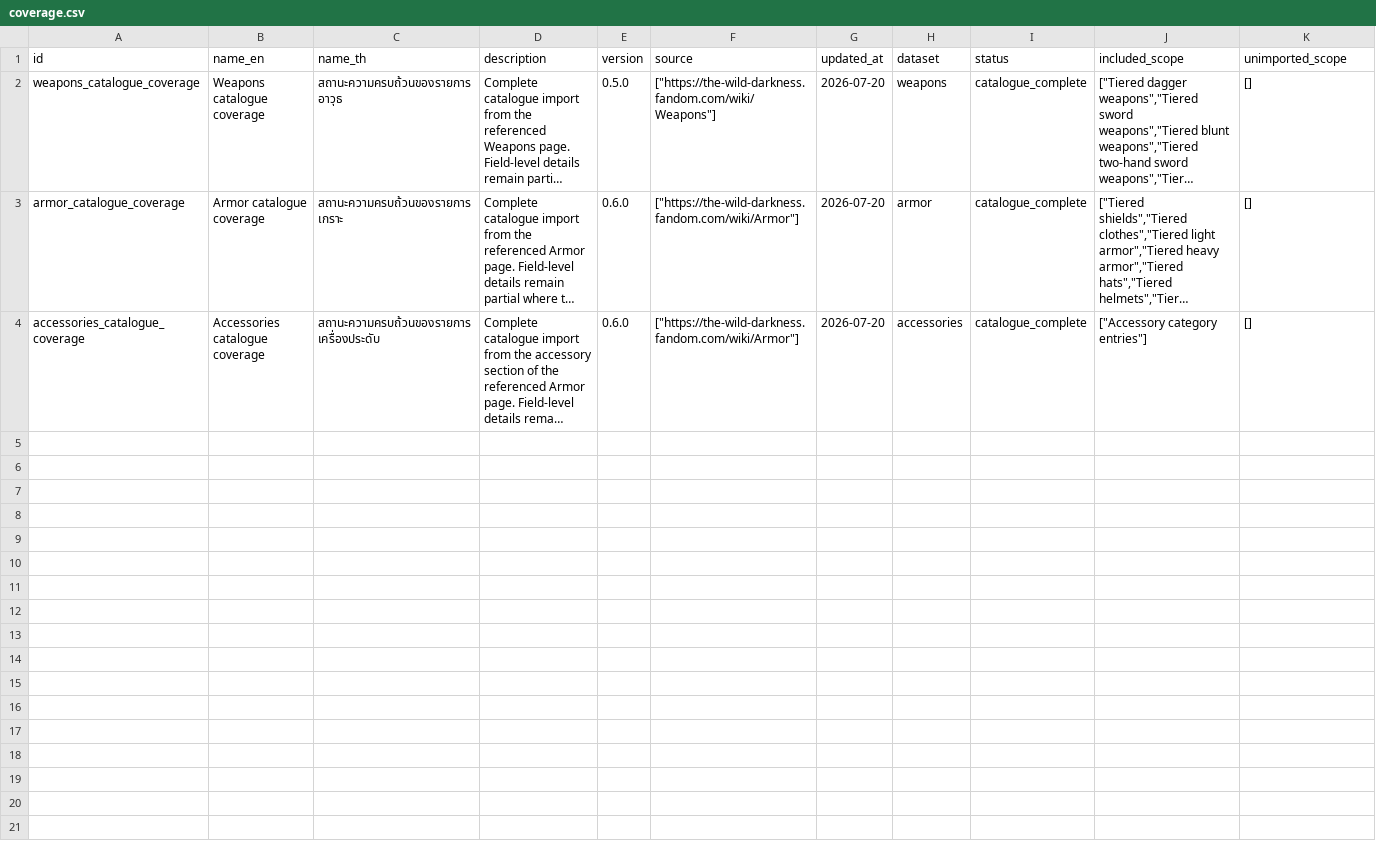
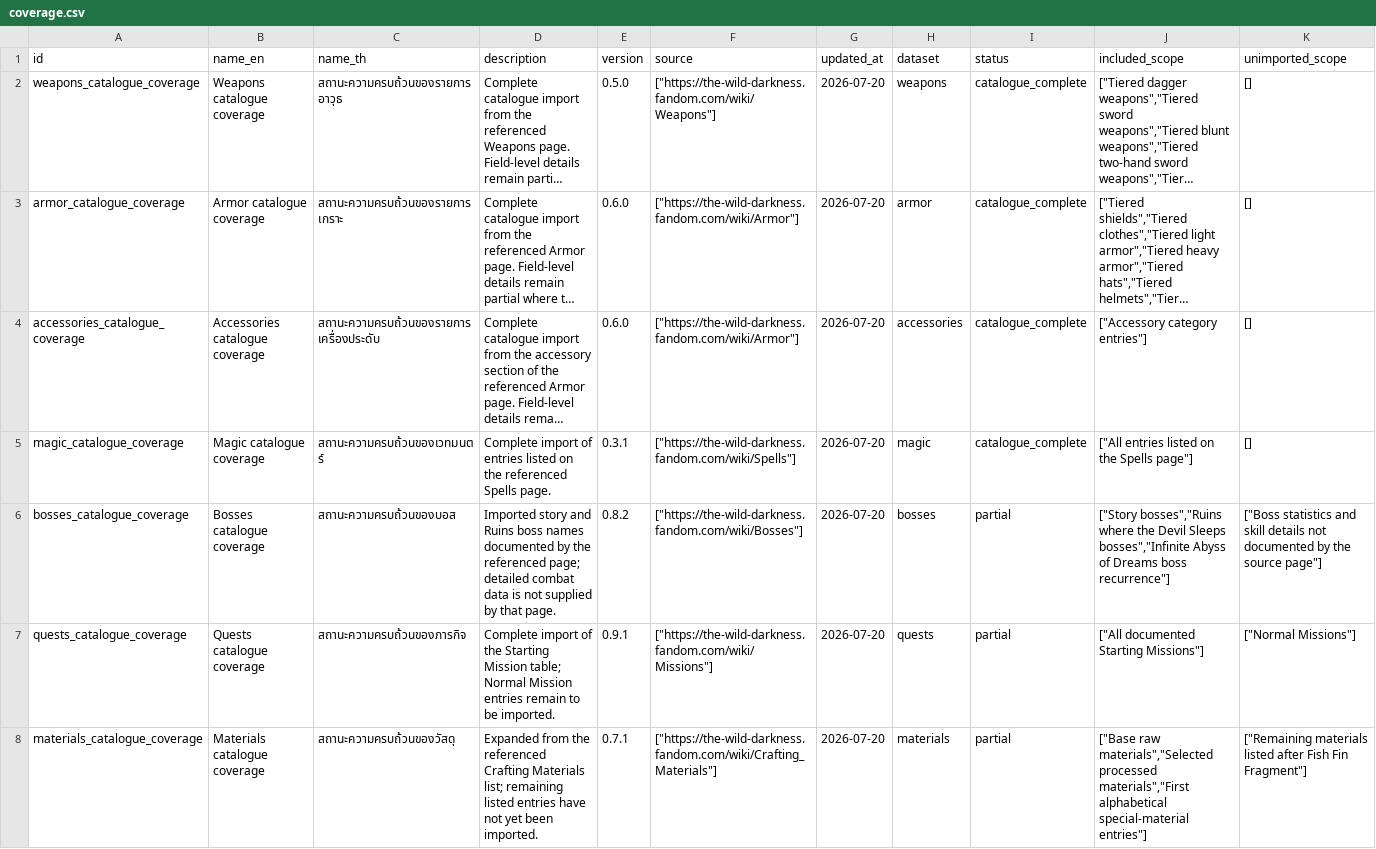
Before and after one commit to hamj2539/the-wild-darkness-db, a CSV file: exports/csv/coverage.csv, drawn as a sheet; only a part is shown; long unchanged cells end in …; rows hold the shown columns only; the diff covers the shown part only; the diff names each change by its address in the sheet, - before the commit and + after, or states it on an @@ line.

Commit message:
expand missions materials and coverage

```diff
--- a/exports/csv/coverage.csv
+++ b/exports/csv/coverage.csv
+row 5: magic_catalogue_coverage | Magic catalogue coverage | สถานะความครบถ้วนของเวทมนตร์ | Complete import of entries listed on the referenced Spells page. | 0.3.1 | ["https://the-wild-darkness.fandom.com/wiki/Spells"] | 2026-07-20 | magic | catalogue_complete | ["All entries listed on the Spells page"] | []
+row 6: bosses_catalogue_coverage | Bosses catalogue coverage | สถานะความครบถ้วนของบอส | Imported story and Ruins boss names documented by the referenced page; detailed combat data is not supplied by that page. | 0.8.2 | ["https://the-wild-darkness.fandom.com/wiki/Bosses"] | 2026-07-20 | bosses | partial | ["Story bosses","Ruins where the Devil Sleeps bosses","Infinite Abyss of Dreams boss recurrence"] | ["Boss statistics and skill details not documented by the source page"]
+row 7: quests_catalogue_coverage | Quests catalogue coverage | สถานะความครบถ้วนของภารกิจ | Complete import of the Starting Mission table; Normal Mission entries remain to be imported. | 0.9.1 | ["https://the-wild-darkness.fandom.com/wiki/Missions"] | 2026-07-20 | quests | partial | ["All documented Starting Missions"] | ["Normal Missions"]
+row 8: materials_catalogue_coverage | Materials catalogue coverage | สถานะความครบถ้วนของวัสดุ | Expanded from the referenced Crafting Materials list; remaining listed entries have not yet been imported. | 0.7.1 | ["https://the-wild-darkness.fandom.com/wiki/Crafting_Materials"] | 2026-07-20 | materials | partial | ["Base raw materials","Selected processed materials","First alphabetical special-material entries"] | ["Remaining materials listed after Fish Fin Fragment"]
```
Also changed, not shown: 3 added rows elsewhere in this file, exports/csv/bosses.csv, exports/csv/materials.csv, 6 other files.
